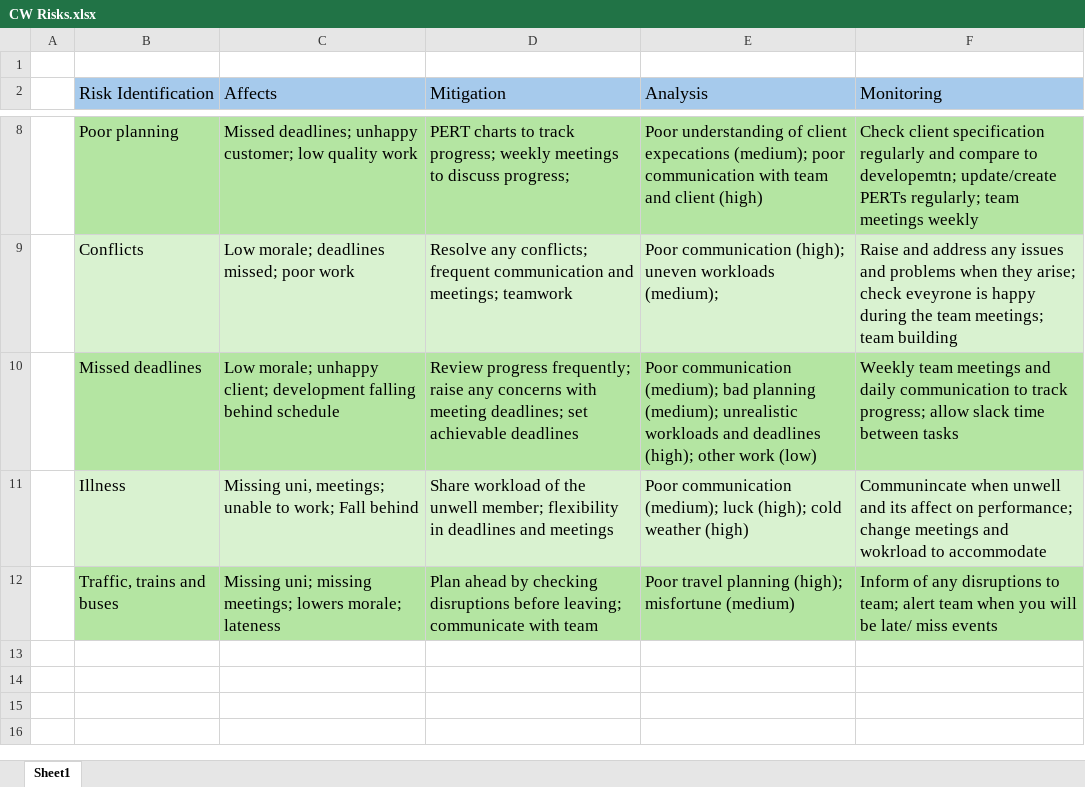
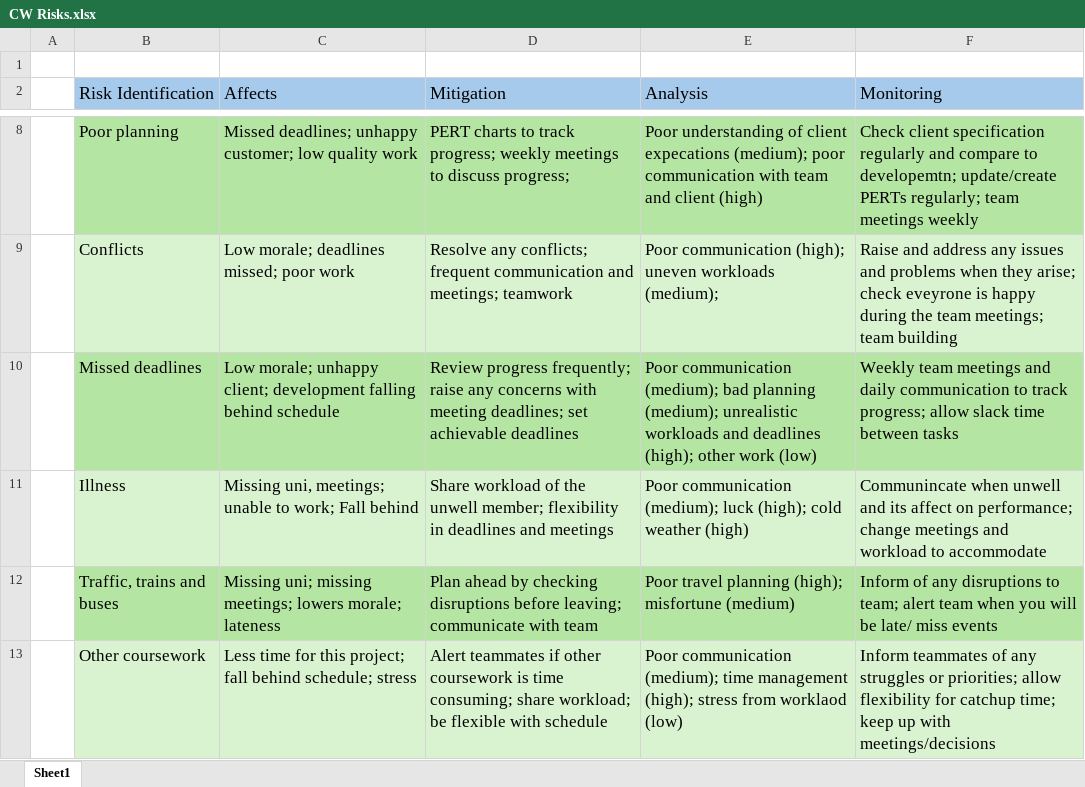
Before and after one commit to dundd2/Y2-Software-Engineering-Project, an Excel workbook: 1.Planning Documents/CW Risks.xlsx, sheet Sheet1, drawn as a sheet; only a part is shown, gaps mark what is left out; values as stored, in another font and other column widths than the file's, no borders; the diff names each change by its address in the sheet, - before the commit and + after, or states it on an @@ line.

Commit message:
Risk analysis update and report

```diff
--- a/1.Planning Documents/CW Risks.xlsx (sheet Sheet1)
+++ b/1.Planning Documents/CW Risks.xlsx (sheet Sheet1)
-F11 (Monitoring): …meetings and wokrload to accommodate
+F11 (Monitoring): …meetings and workload to accommodate
+row 13:  | Other coursework | Less time for this project; fall behind schedule; stress | Alert teammates if other coursework is time consuming; share workload; be flexible with schedule | Poor communication (medium); time management (high); stress from worklaod (low) | Inform teammates of any struggles or priorities; allow flexibility for catchup time; keep up with meetings/decisions
```
Also changed, not shown: 4 other files.
